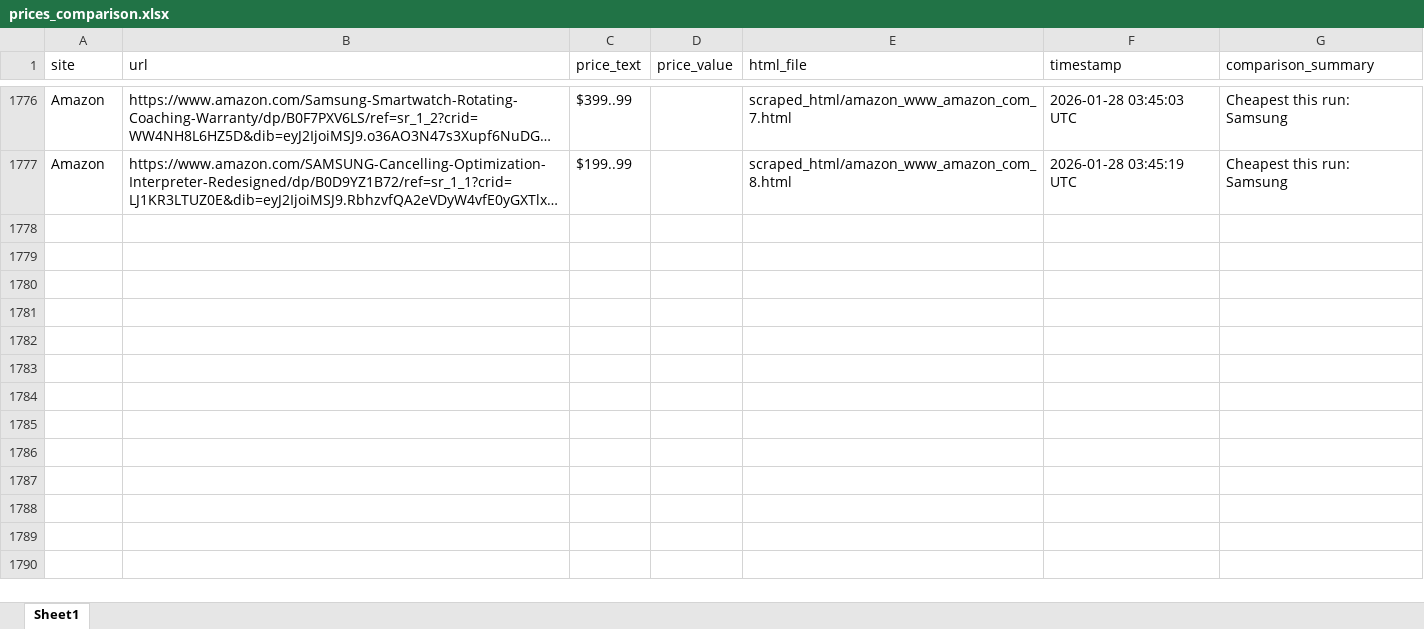
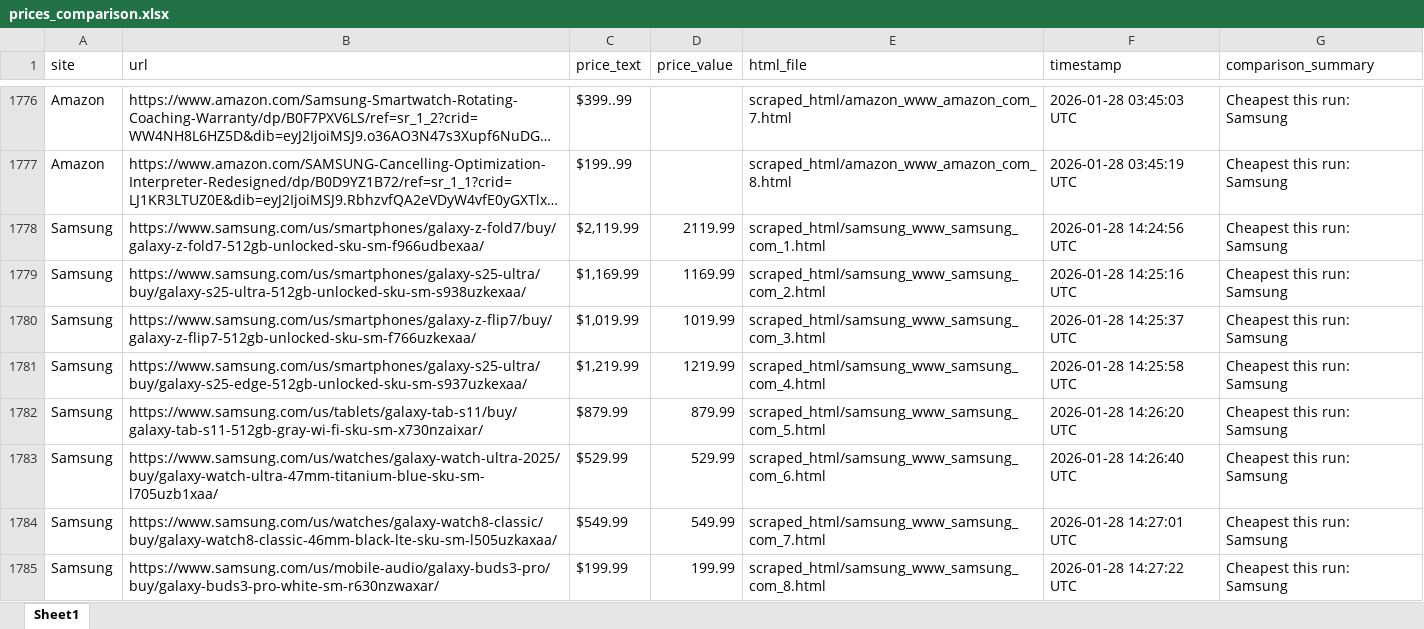
Before and after one commit to h-rathi/GitPrices, an Excel workbook: prices_comparison.xlsx, sheet Sheet1, drawn as a sheet; only a part is shown, gaps mark what is left out; long unchanged cells end in …; values as stored, in another font and other column widths than the file's, no borders; the diff covers the shown part only; the diff names each change by its address in the sheet, - before the commit and + after, or states it on an @@ line.

```diff
--- a/prices_comparison.xlsx (sheet Sheet1)
+++ b/prices_comparison.xlsx (sheet Sheet1)
+row 1778: Samsung | https://www.samsung.com/us/smartphones/galaxy-z-fold7/buy/galaxy-z-fold7-512gb-unlocked-sku-sm-f966udbexaa/ | $2,119.99 | 2119.99 | scraped_html/samsung_www_samsung_com_1.html | 2026-01-28 14:24:56 UTC | Cheapest this run: Samsung
+row 1779: Samsung | https://www.samsung.com/us/smartphones/galaxy-s25-ultra/buy/galaxy-s25-ultra-512gb-unlocked-sku-sm-s938uzkexaa/ | $1,169.99 | 1169.99 | scraped_html/samsung_www_samsung_com_2.html | 2026-01-28 14:25:16 UTC | Cheapest this run: Samsung
+row 1780: Samsung | https://www.samsung.com/us/smartphones/galaxy-z-flip7/buy/galaxy-z-flip7-512gb-unlocked-sku-sm-f766uzkexaa/ | $1,019.99 | 1019.99 | scraped_html/samsung_www_samsung_com_3.html | 2026-01-28 14:25:37 UTC | Cheapest this run: Samsung
+row 1781: Samsung | https://www.samsung.com/us/smartphones/galaxy-s25-ultra/buy/galaxy-s25-edge-512gb-unlocked-sku-sm-s937uzkexaa/ | $1,219.99 | 1219.99 | scraped_html/samsung_www_samsung_com_4.html | 2026-01-28 14:25:58 UTC | Cheapest this run: Samsung
+row 1782: Samsung | https://www.samsung.com/us/tablets/galaxy-tab-s11/buy/galaxy-tab-s11-512gb-gray-wi-fi-sku-sm-x730nzaixar/ | $879.99 | 879.99 | scraped_html/samsung_www_samsung_com_5.html | 2026-01-28 14:26:20 UTC | Cheapest this run: Samsung
+row 1783: Samsung | https://www.samsung.com/us/watches/galaxy-watch-ultra-2025/buy/galaxy-watch-ultra-47mm-titanium-blue-sku-sm-l705uzb1xaa/ | $529.99 | 529.99 | scraped_html/samsung_www_samsung_com_6.html | 2026-01-28 14:26:40 UTC | Cheapest this run: Samsung
+row 1784: Samsung | https://www.samsung.com/us/watches/galaxy-watch8-classic/buy/galaxy-watch8-classic-46mm-black-lte-sku-sm-l505uzkaxaa/ | $549.99 | 549.99 | scraped_html/samsung_www_samsung_com_7.html | 2026-01-28 14:27:01 UTC | Cheapest this run: Samsung
+row 1785: Samsung | https://www.samsung.com/us/mobile-audio/galaxy-buds3-pro/buy/galaxy-buds3-pro-white-sm-r630nzwaxar/ | $199.99 | 199.99 | scraped_html/samsung_www_samsung_com_8.html | 2026-01-28 14:27:22 UTC | Cheapest this run: Samsung
```
Also changed, not shown: 8 added rows elsewhere in this sheet, 18 other files.
